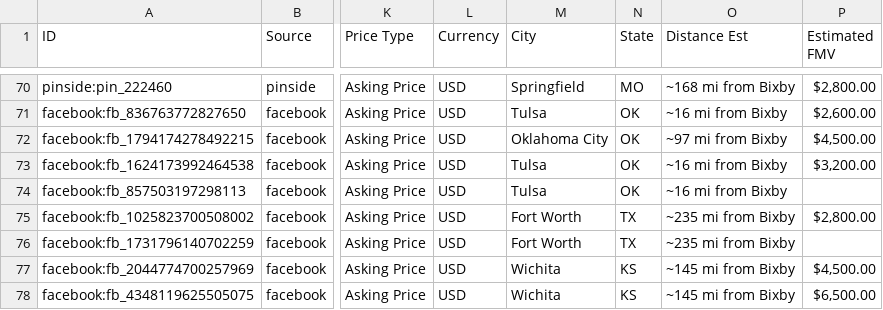
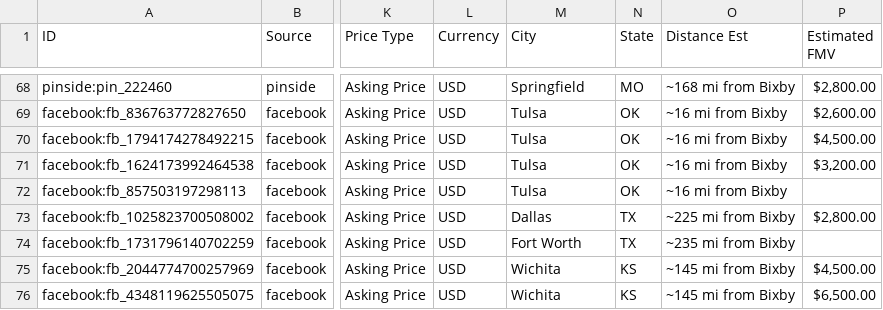
Before and after one commit to farmerboy772/farmerboy772.github.io, a CSV file: pinball_listings.csv, drawn as a sheet; only a part is shown, gaps mark what is left out; addresses are those after the commit; the diff covers the shown part only; the diff names each change by its address in the sheet, - before the commit and + after, or states it on an @@ line.

```diff
--- a/pinball_listings.csv
+++ b/pinball_listings.csv
-M70 (City): Oklahoma City
+M70 (City): Tulsa
-O70 (Distance Est): ~97 mi from Bixby
+O70 (Distance Est): ~16 mi from Bixby
-M73 (City): Fort Worth
+M73 (City): Dallas
-O73 (Distance Est): ~235 mi from Bixby
+O73 (Distance Est): ~225 mi from Bixby
```
Also changed, not shown: 2 added rows, 4 removed rows and 2 edited cells elsewhere in this file, 5 other files.
